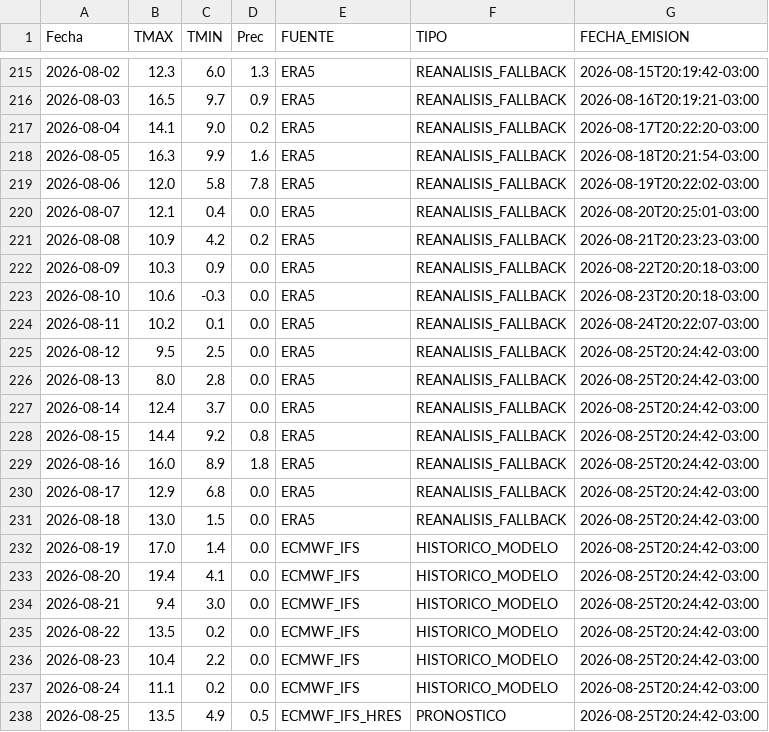
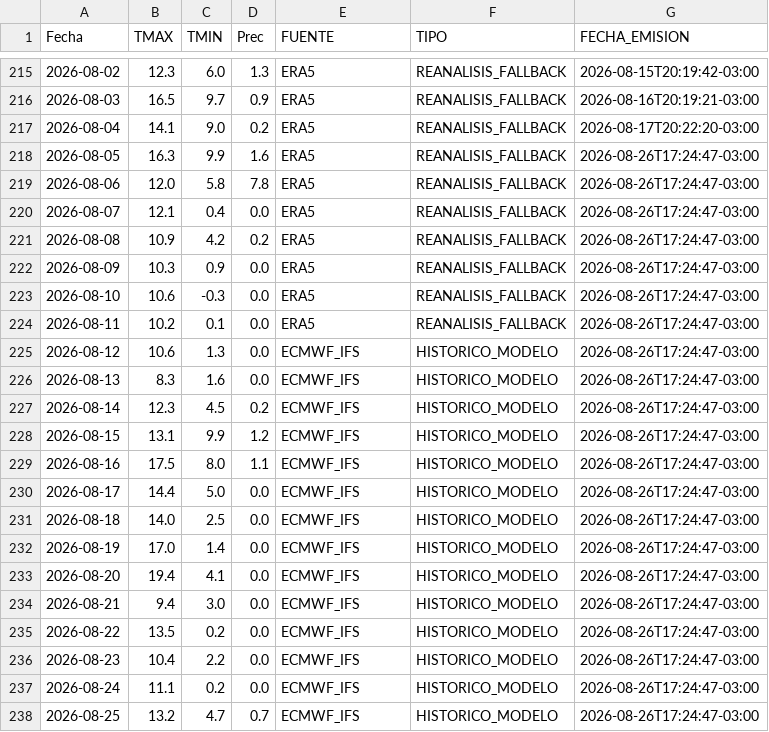
Before and after one commit to PREDWEEM/MULTISITIO, a CSV file: data/meteo_sitios/azul.csv, drawn as a sheet; only a part is shown, gaps mark what is left out; the diff covers the shown part only.

```diff
--- a/data/meteo_sitios/azul.csv
+++ b/data/meteo_sitios/azul.csv
@@ -217,22 +217,22 @@ Fecha,TMAX,TMIN,Prec,FUENTE,TIPO,FECHA_EMISION
 2026-08-04,14.1,9.0,0.2,ERA5,REANALISIS_FALLBACK,2026-08-17T20:22:20-03:00
-2026-08-05,16.3,9.9,1.6,ERA5,REANALISIS_FALLBACK,2026-08-18T20:21:54-03:00
-2026-08-06,12.0,5.8,7.8,ERA5,REANALISIS_FALLBACK,2026-08-19T20:22:02-03:00
-2026-08-07,12.1,0.4,0.0,ERA5,REANALISIS_FALLBACK,2026-08-20T20:25:01-03:00
-2026-08-08,10.9,4.2,0.2,ERA5,REANALISIS_FALLBACK,2026-08-21T20:23:23-03:00
-2026-08-09,10.3,0.9,0.0,ERA5,REANALISIS_FALLBACK,2026-08-22T20:20:18-03:00
-2026-08-10,10.6,-0.3,0.0,ERA5,REANALISIS_FALLBACK,2026-08-23T20:20:18-03:00
-2026-08-11,10.2,0.1,0.0,ERA5,REANALISIS_FALLBACK,2026-08-24T20:22:07-03:00
-2026-08-12,9.5,2.5,0.0,ERA5,REANALISIS_FALLBACK,2026-08-25T20:24:42-03:00
-2026-08-13,8.0,2.8,0.0,ERA5,REANALISIS_FALLBACK,2026-08-25T20:24:42-03:00
-2026-08-14,12.4,3.7,0.0,ERA5,REANALISIS_FALLBACK,2026-08-25T20:24:42-03:00
-2026-08-15,14.4,9.2,0.8,ERA5,REANALISIS_FALLBACK,2026-08-25T20:24:42-03:00
-2026-08-16,16.0,8.9,1.8,ERA5,REANALISIS_FALLBACK,2026-08-25T20:24:42-03:00
-2026-08-17,12.9,6.8,0.0,ERA5,REANALISIS_FALLBACK,2026-08-25T20:24:42-03:00
-2026-08-18,13.0,1.5,0.0,ERA5,REANALISIS_FALLBACK,2026-08-25T20:24:42-03:00
-2026-08-19,17.0,1.4,0.0,ECMWF_IFS,HISTORICO_MODELO,2026-08-25T20:24:42-03:00
-2026-08-20,19.4,4.1,0.0,ECMWF_IFS,HISTORICO_MODELO,2026-08-25T20:24:42-03:00
-2026-08-21,9.4,3.0,0.0,ECMWF_IFS,HISTORICO_MODELO,2026-08-25T20:24:42-03:00
-2026-08-22,13.5,0.2,0.0,ECMWF_IFS,HISTORICO_MODELO,2026-08-25T20:24:42-03:00
-2026-08-23,10.4,2.2,0.0,ECMWF_IFS,HISTORICO_MODELO,2026-08-25T20:24:42-03:00
-2026-08-24,11.1,0.2,0.0,ECMWF_IFS,HISTORICO_MODELO,2026-08-25T20:24:42-03:00
-2026-08-25,13.5,4.9,0.5,ECMWF_IFS_HRES,PRONOSTICO,2026-08-25T20:24:42-03:00
+2026-08-05,16.3,9.9,1.6,ERA5,REANALISIS_FALLBACK,2026-08-26T17:24:47-03:00
+2026-08-06,12.0,5.8,7.8,ERA5,REANALISIS_FALLBACK,2026-08-26T17:24:47-03:00
+2026-08-07,12.1,0.4,0.0,ERA5,REANALISIS_FALLBACK,2026-08-26T17:24:47-03:00
+2026-08-08,10.9,4.2,0.2,ERA5,REANALISIS_FALLBACK,2026-08-26T17:24:47-03:00
+2026-08-09,10.3,0.9,0.0,ERA5,REANALISIS_FALLBACK,2026-08-26T17:24:47-03:00
+2026-08-10,10.6,-0.3,0.0,ERA5,REANALISIS_FALLBACK,2026-08-26T17:24:47-03:00
+2026-08-11,10.2,0.1,0.0,ERA5,REANALISIS_FALLBACK,2026-08-26T17:24:47-03:00
+2026-08-12,10.6,1.3,0.0,ECMWF_IFS,HISTORICO_MODELO,2026-08-26T17:24:47-03:00
+2026-08-13,8.3,1.6,0.0,ECMWF_IFS,HISTORICO_MODELO,2026-08-26T17:24:47-03:00
+2026-08-14,12.3,4.5,0.2,ECMWF_IFS,HISTORICO_MODELO,2026-08-26T17:24:47-03:00
+2026-08-15,13.1,9.9,1.2,ECMWF_IFS,HISTORICO_MODELO,2026-08-26T17:24:47-03:00
+2026-08-16,17.5,8.0,1.1,ECMWF_IFS,HISTORICO_MODELO,2026-08-26T17:24:47-03:00
+2026-08-17,14.4,5.0,0.0,ECMWF_IFS,HISTORICO_MODELO,2026-08-26T17:24:47-03:00
+2026-08-18,14.0,2.5,0.0,ECMWF_IFS,HISTORICO_MODELO,2026-08-26T17:24:47-03:00
+2026-08-19,17.0,1.4,0.0,ECMWF_IFS,HISTORICO_MODELO,2026-08-26T17:24:47-03:00
+2026-08-20,19.4,4.1,0.0,ECMWF_IFS,HISTORICO_MODELO,2026-08-26T17:24:47-03:00
+2026-08-21,9.4,3.0,0.0,ECMWF_IFS,HISTORICO_MODELO,2026-08-26T17:24:47-03:00
+2026-08-22,13.5,0.2,0.0,ECMWF_IFS,HISTORICO_MODELO,2026-08-26T17:24:47-03:00
+2026-08-23,10.4,2.2,0.0,ECMWF_IFS,HISTORICO_MODELO,2026-08-26T17:24:47-03:00
+2026-08-24,11.1,0.2,0.0,ECMWF_IFS,HISTORICO_MODELO,2026-08-26T17:24:47-03:00
+2026-08-25,13.2,4.7,0.7,ECMWF_IFS,HISTORICO_MODELO,2026-08-26T17:24:47-03:00
```
Also changed, not shown: 1 added row and 23 edited cells elsewhere in this file, data/meteo_sitios/balcarce.csv, data/meteo_sitios/pergamino.csv, 2 other files.
